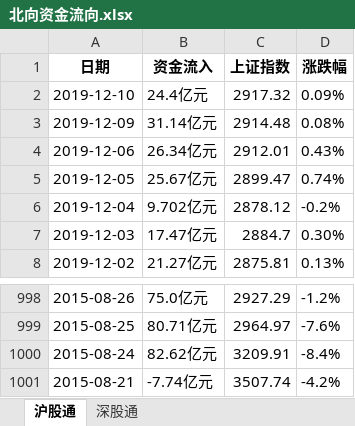
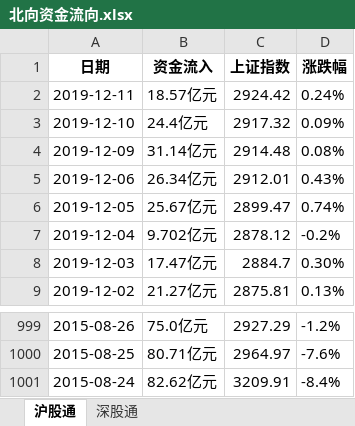
Before and after one commit to dingjianhub/datastudio, an Excel workbook: datas/北向资金流向.xlsx, sheet 沪股通, drawn as a sheet; only a part is shown, gaps mark what is left out; values as stored, in another font and other column widths than the file's, no borders; removed rows and columns are numbered as before the commit, all else as after; the diff names each change by its address in the sheet, - before the commit and + after, or states it on an @@ line.

```diff
--- a/datas/北向资金流向.xlsx (sheet 沪股通)
+++ b/datas/北向资金流向.xlsx (sheet 沪股通)
+row 2: 2019-12-11 | 18.57亿元 | 2924.42 | 0.24%
-row 1001: 2015-08-21 | -7.74亿元 | 3507.74 | -4.2%
```
Also changed, not shown: sheet 深股通, datas/指数分组.xlsx, datas/沪股通前十大成交股.xlsx, 31 other files.
